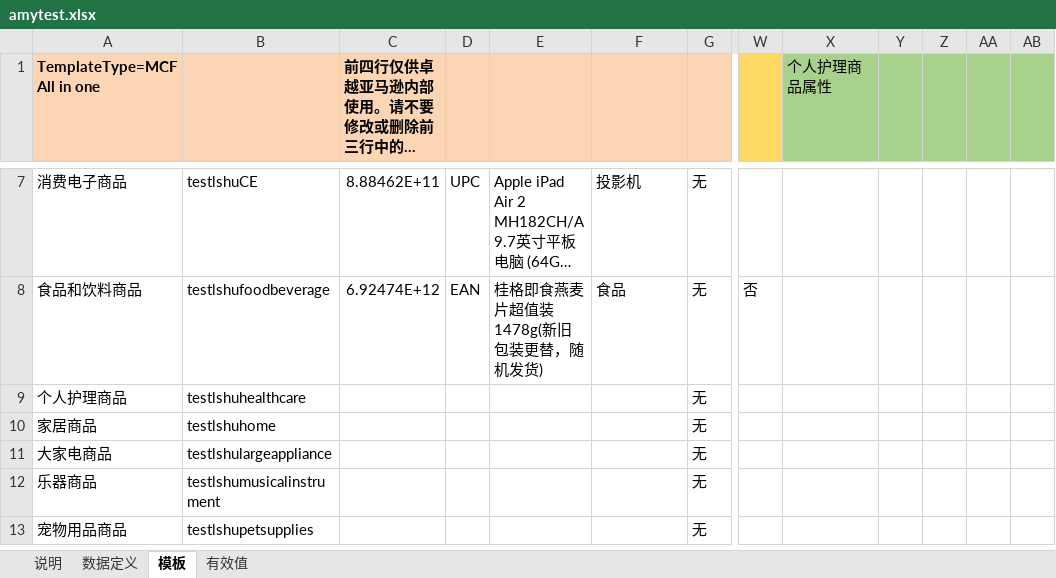
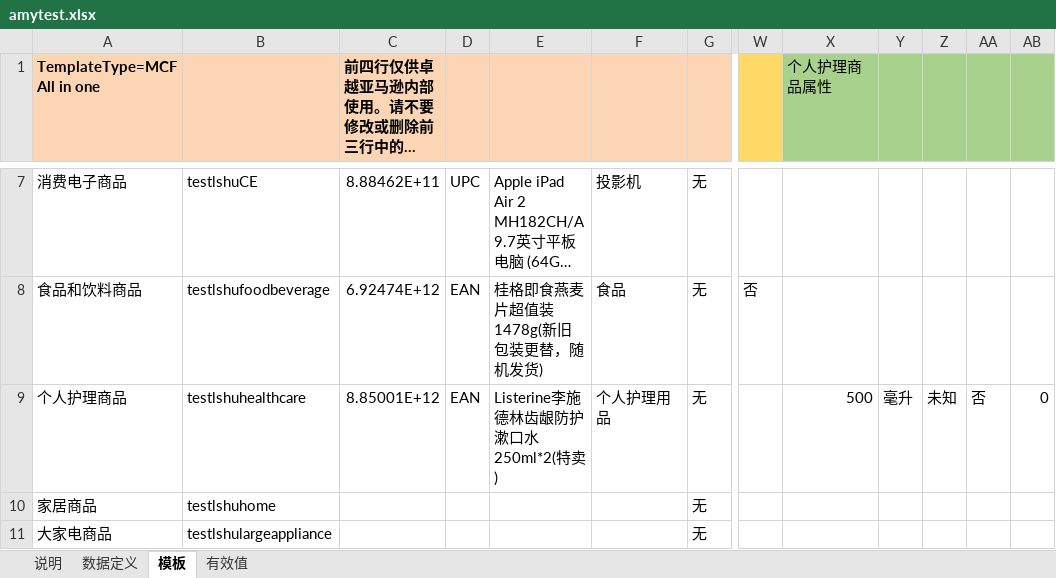
Before and after one commit to tuantuanls/test, an Excel workbook: amytest.xlsx, sheet 模板, drawn as a sheet; only a part is shown, gaps mark what is left out; the shorter side is filled out with more unchanged rows; long unchanged cells end in …; values as stored, in another font and other column widths than the file's, no borders; conditional formats not drawn; the diff names each change by its address in the sheet, - before the commit and + after, or states it on an @@ line.

Commit message:
health care

```diff
--- a/amytest.xlsx (sheet 模板)
+++ b/amytest.xlsx (sheet 模板)
-C9: (empty)
+C9: 8.85001E+12
-D9: (empty)
+D9: EAN
-E9: (empty)
+E9: Listerine李施德林齿龈防护漱口水250ml*2(特卖)
-F9: (empty)
+F9: 个人护理用品
-X9 (个人护理商品属性): (empty)
+X9 (个人护理商品属性): 500
-Y9: (empty)
+Y9: 毫升
-Z9: (empty)
+Z9: 未知
-AA9: (empty)
+AA9: 否
-AB9: (empty)
+AB9: 0
```
